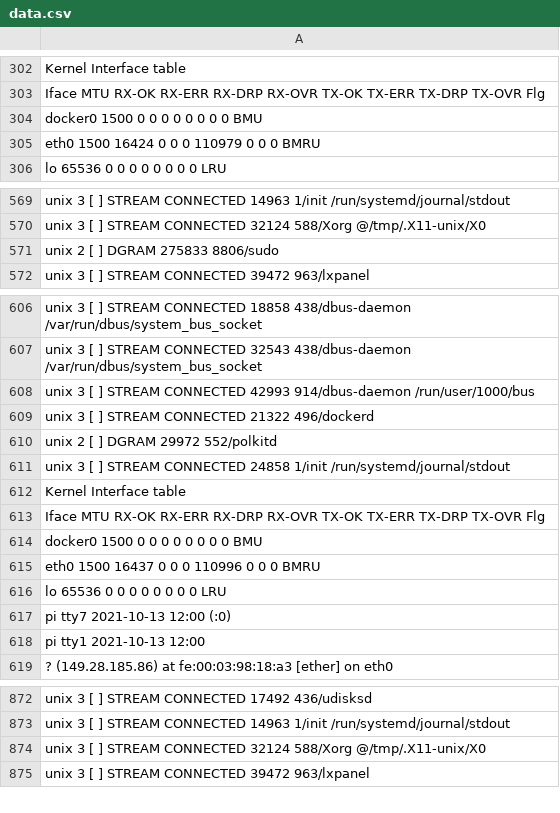
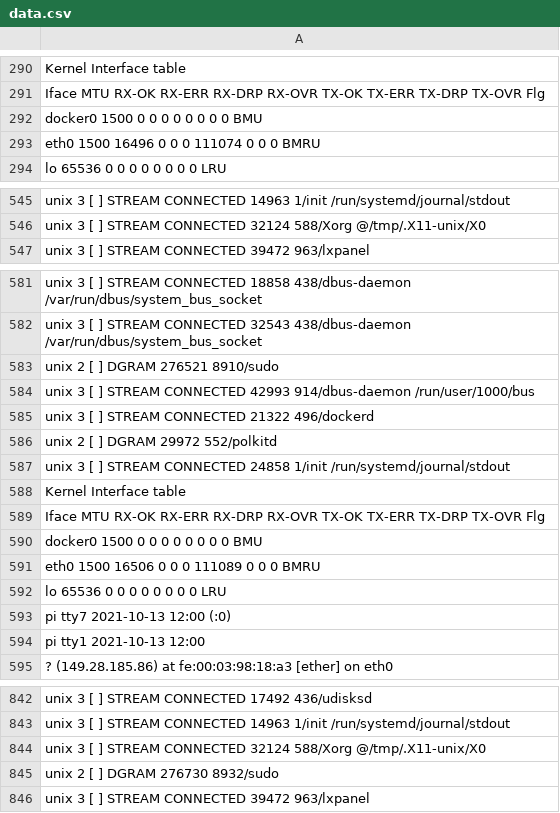
Before and after one commit to Luitsy/REady-to-Graduate, a CSV file: data.csv, drawn as a sheet; only a part is shown, gaps mark what is left out; the diff covers the shown part only.

```diff
--- a/data.csv
+++ b/data.csv
@@ -304,3 +292,3 @@ Iface      MTU    RX-OK RX-ERR RX-DRP RX-OVR    TX-OK TX-ERR TX-DRP TX-OVR Flg
 docker0   1500        0      0      0 0             0      0      0      0 BMU
-eth0      1500    16424      0      0 0        110979      0      0      0 BMRU
+eth0      1500    16496      0      0 0        111074      0      0      0 BMRU
 lo       65536        0      0      0 0             0      0      0      0 LRU
@@ -570,3 +546,2 @@ unix  3      [ ]         STREAM     CONNECTED     14963    1/init
 unix  3      [ ]         STREAM     CONNECTED     32124    588/Xorg             @/tmp/.X11-unix/X0
-unix  2      [ ]         DGRAM                    275833   8806/sudo
 unix  3      [ ]         STREAM     CONNECTED     39472    963/lxpanel
@@ -607,2 +582,3 @@ unix  3      [ ]         STREAM     CONNECTED     18858    438/dbus-daemon
 unix  3      [ ]         STREAM     CONNECTED     32543    438/dbus-daemon      /var/run/dbus/system_bus_socket
+unix  2      [ ]         DGRAM                    276521   8910/sudo
 unix  3      [ ]         STREAM     CONNECTED     42993    914/dbus-daemon      /run/user/1000/bus
@@ -614,3 +590,3 @@ Iface      MTU    RX-OK RX-ERR RX-DRP RX-OVR    TX-OK TX-ERR TX-DRP TX-OVR Flg
 docker0   1500        0      0      0 0             0      0      0      0 BMU
-eth0      1500    16437      0      0 0        110996      0      0      0 BMRU
+eth0      1500    16506      0      0 0        111089      0      0      0 BMRU
 lo       65536        0      0      0 0             0      0      0      0 LRU
@@ -874,2 +844,3 @@ unix  3      [ ]         STREAM     CONNECTED     14963    1/init
 unix  3      [ ]         STREAM     CONNECTED     32124    588/Xorg             @/tmp/.X11-unix/X0
+unix  2      [ ]         DGRAM                    276730   8932/sudo
 unix  3      [ ]         STREAM     CONNECTED     39472    963/lxpanel
```
Also changed, not shown: 31 removed rows and 8 edited cells elsewhere in this file.
